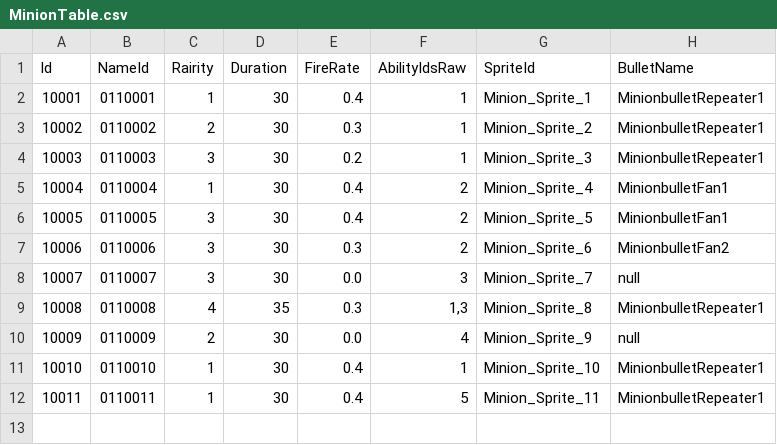
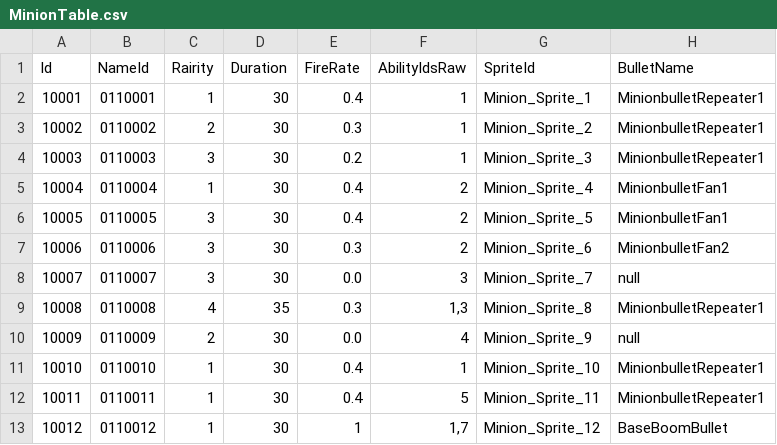
Before and after one commit to hayoung4277/UnityMiniProject, a CSV file: MiniProject/Assets/Resources/tables/MinionTable.csv, drawn as a sheet.

```diff
--- a/MiniProject/Assets/Resources/tables/MinionTable.csv
+++ b/MiniProject/Assets/Resources/tables/MinionTable.csv
@@ -12 +12,2 @@ Id,NameId,Rairity,Duration,FireRate,AbilityIdsRaw,SpriteId,BulletName
 10011,0110011,1,30,0.4,5,Minion_Sprite_11,MinionbulletRepeater1
+10012,0110012,1,30,1,"1,7",Minion_Sprite_12,BaseBoomBullet
```
Also changed, not shown: 44 other files.
